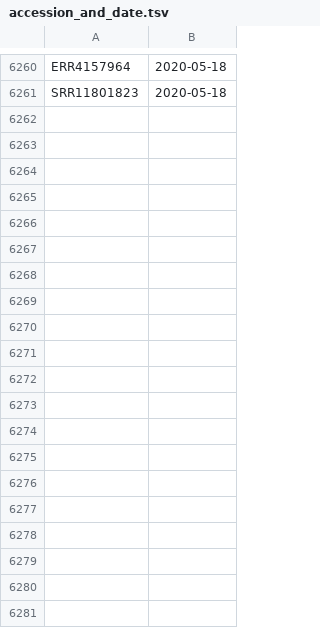
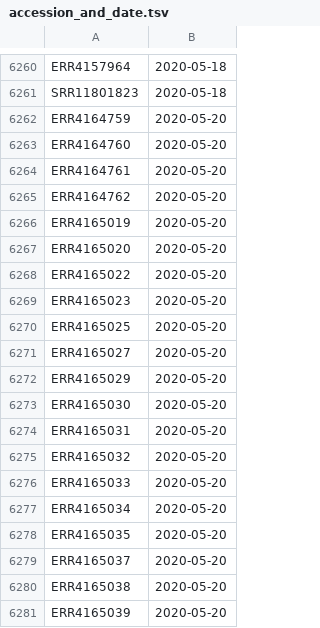
Before and after one commit to galaxyproject/SARS-CoV-2, a TSV file: genomics/4-Variation/accession_and_date.tsv, drawn as a sheet; only a part is shown, gaps mark what is left out; the diff covers the shown part only; the diff names each change by its address in the sheet, - before the commit and + after, or states it on an @@ line.

```diff
--- a/genomics/4-Variation/accession_and_date.tsv
+++ b/genomics/4-Variation/accession_and_date.tsv
+row 6262: ERR4164759 | 2020-05-20
+row 6263: ERR4164760 | 2020-05-20
+row 6264: ERR4164761 | 2020-05-20
+row 6265: ERR4164762 | 2020-05-20
+row 6266: ERR4165019 | 2020-05-20
+row 6267: ERR4165020 | 2020-05-20
+row 6268: ERR4165022 | 2020-05-20
+row 6269: ERR4165023 | 2020-05-20
+row 6270: ERR4165025 | 2020-05-20
+row 6271: ERR4165027 | 2020-05-20
+row 6272: ERR4165029 | 2020-05-20
+row 6273: ERR4165030 | 2020-05-20
+row 6274: ERR4165031 | 2020-05-20
+row 6275: ERR4165032 | 2020-05-20
+row 6276: ERR4165033 | 2020-05-20
+row 6277: ERR4165034 | 2020-05-20
+row 6278: ERR4165035 | 2020-05-20
+row 6279: ERR4165037 | 2020-05-20
+row 6280: ERR4165038 | 2020-05-20
+row 6281: ERR4165039 | 2020-05-20
```
Also changed, not shown: 80 added rows elsewhere in this file, 5 other files.
